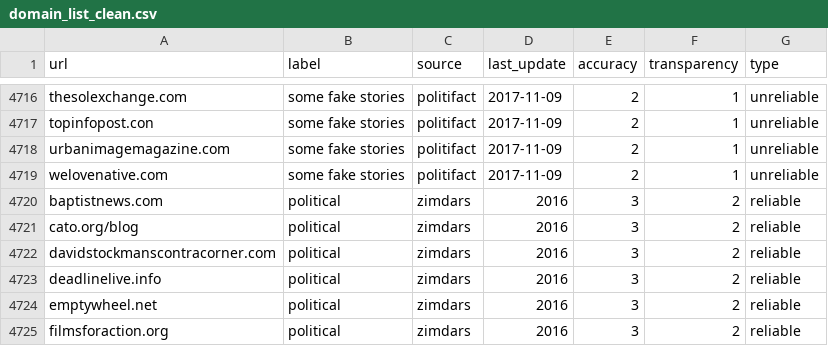
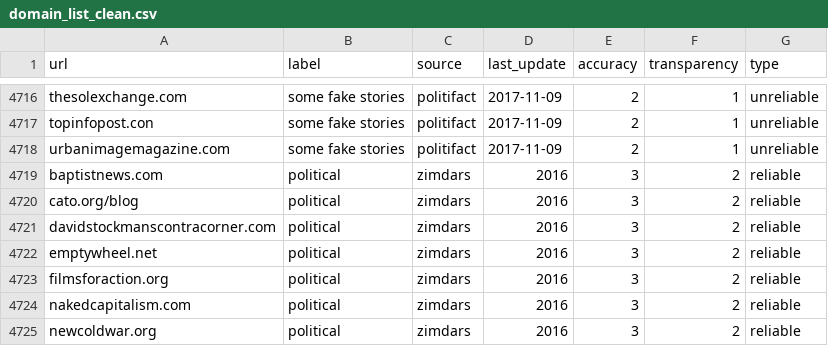
Before and after one commit to Purdue-Innovation-Capstone/browser, a CSV file: domain_list_clean.csv, drawn as a sheet; only a part is shown, gaps mark what is left out; the shorter side is filled out with more unchanged rows; the diff names each change by its address in the sheet, - before the commit and + after, or states it on an @@ line.

Commit message:
Update domain_list_clean.csv

```diff
--- a/domain_list_clean.csv
+++ b/domain_list_clean.csv
-row 4719: welovenative.com | some fake stories | politifact | 2017-11-09 | 2 | 1 | unreliable
-row 4723: deadlinelive.info | political | zimdars | 2016 | 3 | 2 | reliable
```
